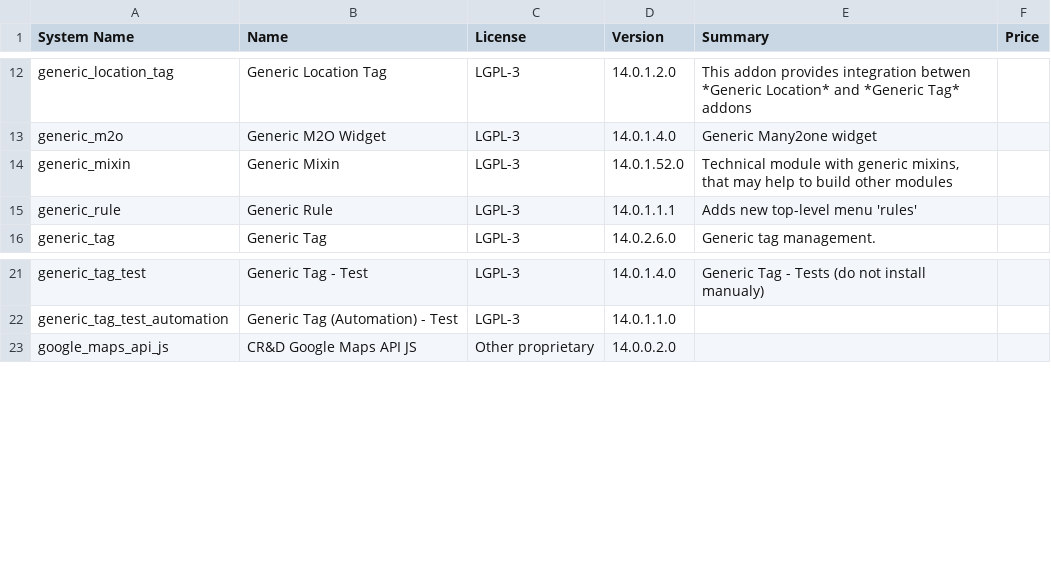
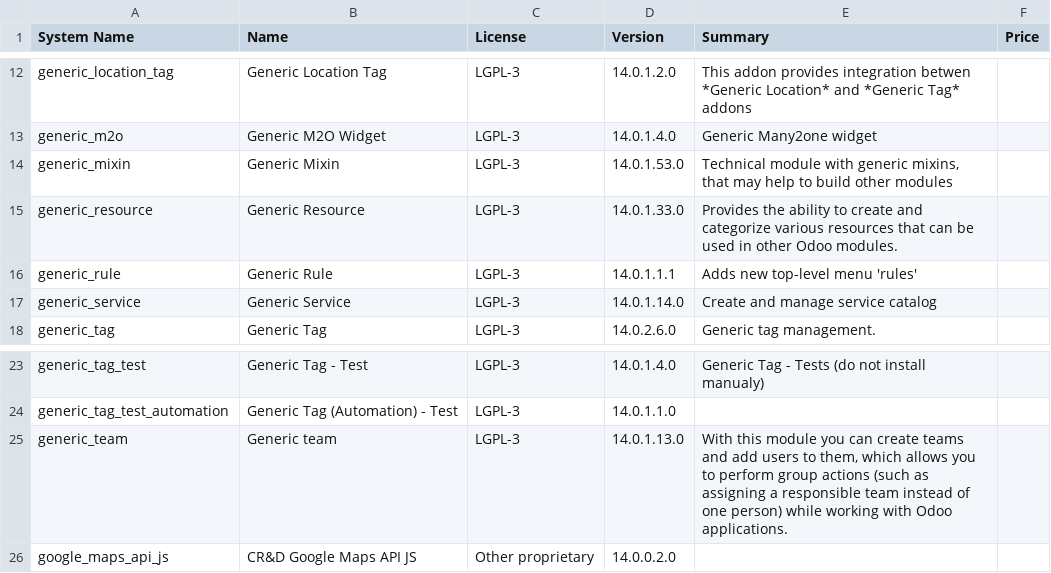
Before and after one commit to crnd-inc/generic-addons, a CSV file: ADDONS.csv, drawn as a sheet; only a part is shown, gaps mark what is left out.

```diff
--- a/ADDONS.csv
+++ b/ADDONS.csv
@@ -13,4 +13,6 @@
 "generic_m2o","Generic M2O Widget","LGPL-3","14.0.1.4.0","Generic Many2one widget","",
-"generic_mixin","Generic Mixin","LGPL-3","14.0.1.52.0","Technical module with generic mixins, that may help to build other modules","",
+"generic_mixin","Generic Mixin","LGPL-3","14.0.1.53.0","Technical module with generic mixins, that may help to build other modules","",
+"generic_resource","Generic Resource","LGPL-3","14.0.1.33.0","Provides the ability to create and categorize         various resources that can be used in other Odoo modules.","",
 "generic_rule","Generic Rule","LGPL-3","14.0.1.1.1","Adds new top-level menu 'rules'","",
+"generic_service","Generic Service","LGPL-3","14.0.1.14.0","Create and manage service catalog","",
 "generic_tag","Generic Tag","LGPL-3","14.0.2.6.0","Generic tag management.","",
@@ -22,2 +24,3 @@
 "generic_tag_test_automation","Generic Tag (Automation) - Test","LGPL-3","14.0.1.1.0","","",
+"generic_team","Generic team","LGPL-3","14.0.1.13.0","With this module you can create teams and add         users to them, which allows you to perform group         actions (such as assigning a responsible team         instead of one person) while working with Odoo applications.","",
 "google_maps_api_js","CR&D Google Maps API JS","Other proprietary","14.0.0.2.0","","",
```
Also changed, not shown: 13 other files.
